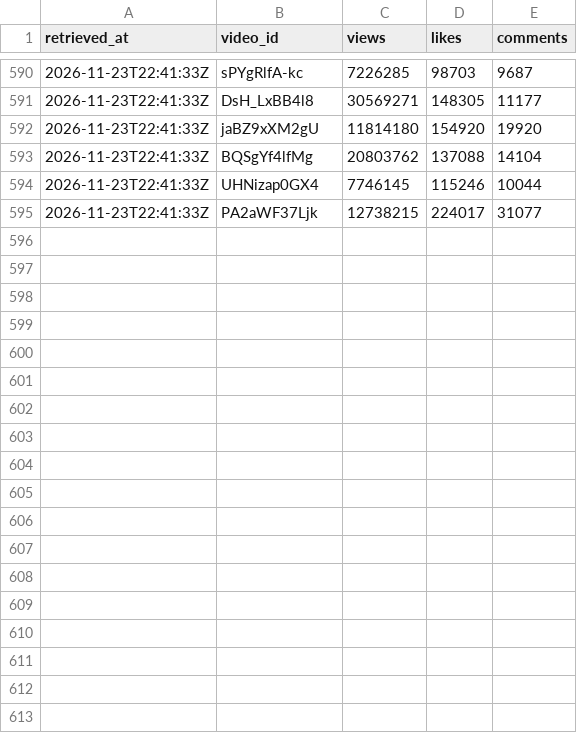
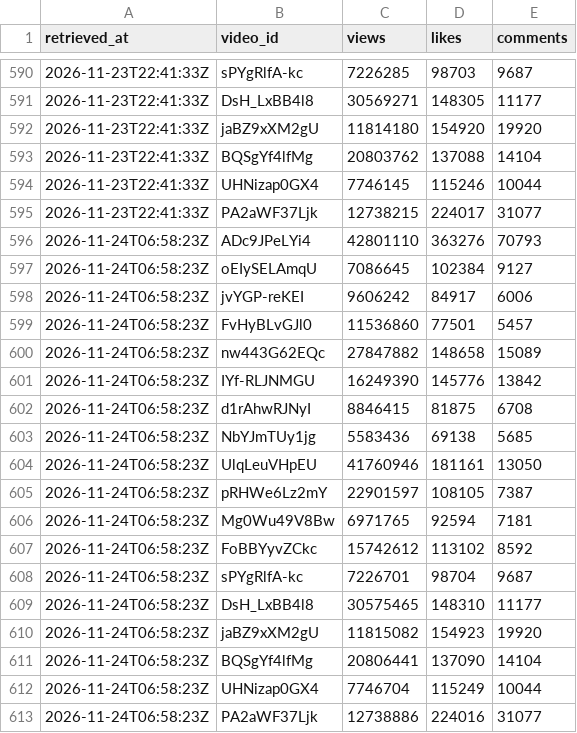
Before and after one commit to eyayaw/album-etorika, a CSV file: data/videos/2026-11.csv, drawn as a sheet; only a part is shown, gaps mark what is left out.

```diff
--- a/data/videos/2026-11.csv
+++ b/data/videos/2026-11.csv
@@ -595 +595,19 @@ retrieved_at,video_id,views,likes,comments
 2026-11-23T22:41:33Z,PA2aWF37Ljk,12738215,224017,31077
+2026-11-24T06:58:23Z,ADc9JPeLYi4,42801110,363276,70793
+2026-11-24T06:58:23Z,oEIySELAmqU,7086645,102384,9127
+2026-11-24T06:58:23Z,jvYGP-reKEI,9606242,84917,6006
+2026-11-24T06:58:23Z,FvHyBLvGJl0,11536860,77501,5457
+2026-11-24T06:58:23Z,nw443G62EQc,27847882,148658,15089
+2026-11-24T06:58:23Z,IYf-RLJNMGU,16249390,145776,13842
+2026-11-24T06:58:23Z,d1rAhwRJNyI,8846415,81875,6708
+2026-11-24T06:58:23Z,NbYJmTUy1jg,5583436,69138,5685
+2026-11-24T06:58:23Z,UlqLeuVHpEU,41760946,181161,13050
+2026-11-24T06:58:23Z,pRHWe6Lz2mY,22901597,108105,7387
+2026-11-24T06:58:23Z,Mg0Wu49V8Bw,6971765,92594,7181
+2026-11-24T06:58:23Z,FoBBYyvZCkc,15742612,113102,8592
+2026-11-24T06:58:23Z,sPYgRlfA-kc,7226701,98704,9687
+2026-11-24T06:58:23Z,DsH_LxBB4l8,30575465,148310,11177
+2026-11-24T06:58:23Z,jaBZ9xXM2gU,11815082,154923,19920
+2026-11-24T06:58:23Z,BQSgYf4lfMg,20806441,137090,14104
+2026-11-24T06:58:23Z,UHNizap0GX4,7746704,115249,10044
+2026-11-24T06:58:23Z,PA2aWF37Ljk,12738886,224016,31077
```
Also changed, not shown: data/channel/2026-11.csv.
